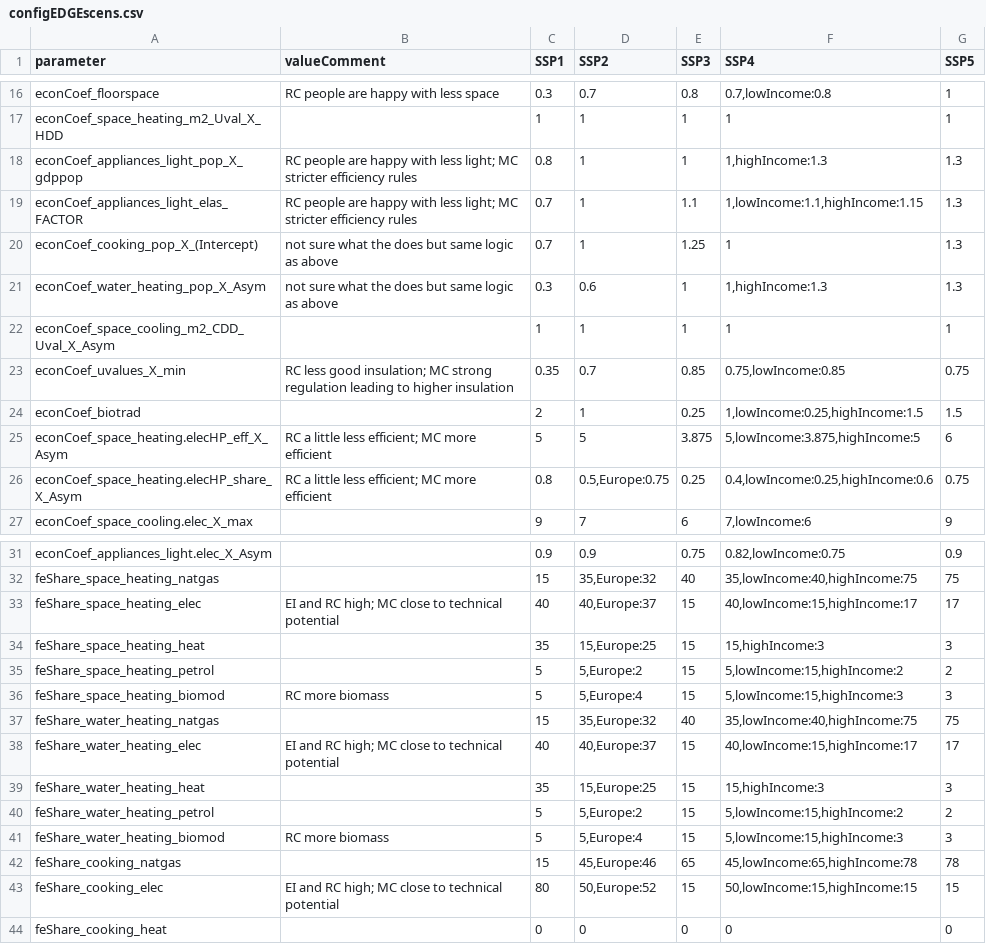
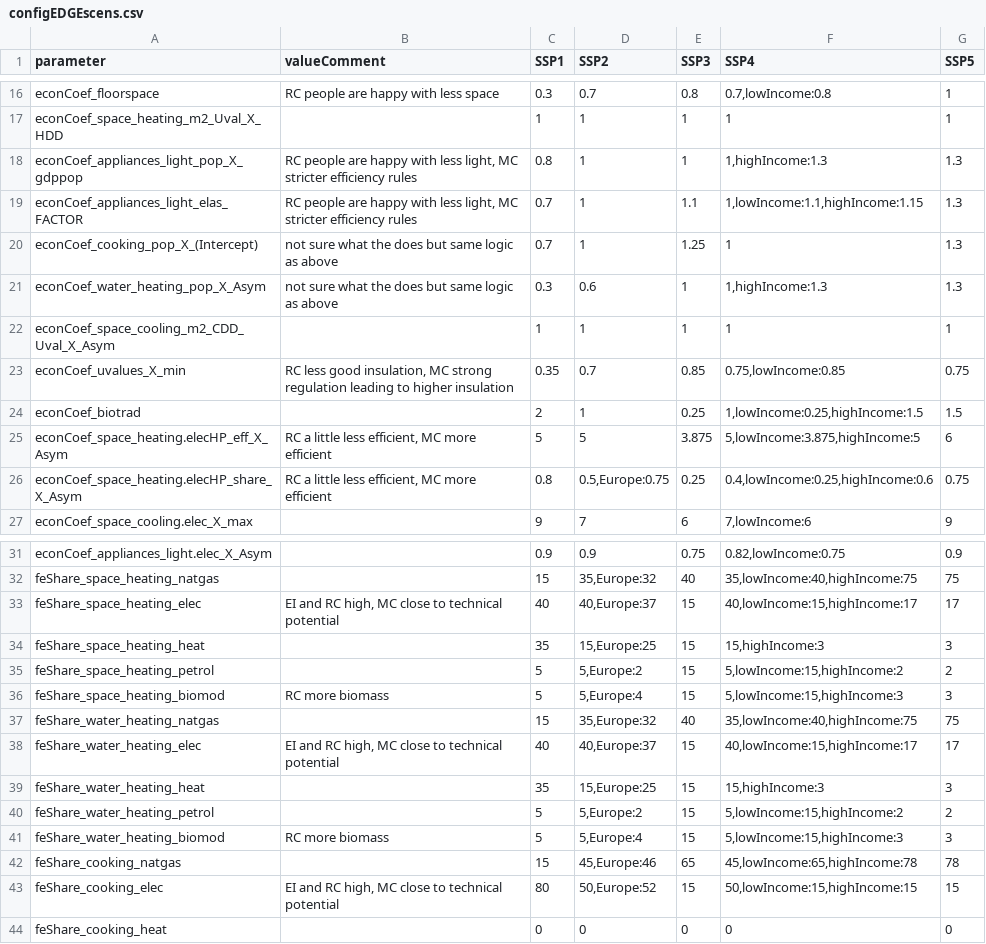
Before and after one commit to pik-piam/edgebuildings, a CSV file: inst/config/configEDGEscens.csv, drawn as a sheet; only a part is shown, gaps mark what is left out.

```diff
--- a/inst/config/configEDGEscens.csv
+++ b/inst/config/configEDGEscens.csv
@@ -17,4 +17,4 @@ econCoef_floorspace;RC people are happy with less space;0.3;0.7;0.8;0.7,lowIncom
 econCoef_space_heating_m2_Uval_X_HDD;;1;1;1;1;1
-econCoef_appliances_light_pop_X_gdppop;"RC people are happy with less light; MC stricter efficiency rules";0.8;1;1;1,highIncome:1.3;1.3
-econCoef_appliances_light_elas_FACTOR;"RC people are happy with less light; MC stricter efficiency rules";0.7;1;1.1;1,lowIncome:1.1,highIncome:1.15;1.3
+econCoef_appliances_light_pop_X_gdppop;RC people are happy with less light, MC stricter efficiency rules;0.8;1;1;1,highIncome:1.3;1.3
+econCoef_appliances_light_elas_FACTOR;RC people are happy with less light, MC stricter efficiency rules;0.7;1;1.1;1,lowIncome:1.1,highIncome:1.15;1.3
 econCoef_cooking_pop_X_(Intercept);not sure what the does but same logic as above;0.7;1;1.25;1;1.3
@@ -22,6 +22,6 @@ econCoef_water_heating_pop_X_Asym;not sure what the does but same logic as above
 econCoef_space_cooling_m2_CDD_Uval_X_Asym;;1;1;1;1;1
-econCoef_uvalues_X_min;"RC less good insulation; MC strong regulation leading to higher insulation";0.35;0.7;0.85;0.75,lowIncome:0.85;0.75
+econCoef_uvalues_X_min;RC less good insulation, MC strong regulation leading to higher insulation;0.35;0.7;0.85;0.75,lowIncome:0.85;0.75
 econCoef_biotrad;;2;1;0.25;1,lowIncome:0.25,highIncome:1.5;1.5
-econCoef_space_heating.elecHP_eff_X_Asym;"RC a little less efficient; MC more efficient";5;5;3.875;5,lowIncome:3.875,highIncome:5;6
-econCoef_space_heating.elecHP_share_X_Asym;"RC a little less efficient; MC more efficient";0.8;0.5,Europe:0.75;0.25;0.4,lowIncome:0.25,highIncome:0.6;0.75
+econCoef_space_heating.elecHP_eff_X_Asym;RC a little less efficient, MC more efficient;5;5;3.875;5,lowIncome:3.875,highIncome:5;6
+econCoef_space_heating.elecHP_share_X_Asym;RC a little less efficient, MC more efficient;0.8;0.5,Europe:0.75;0.25;0.4,lowIncome:0.25,highIncome:0.6;0.75
 econCoef_space_cooling.elec_X_max;;9;7;6;7,lowIncome:6;9
@@ -32,3 +32,3 @@ econCoef_appliances_light.elec_X_Asym;;0.9;0.9;0.75;0.82,lowIncome:0.75;0.9
 feShare_space_heating_natgas;;15;35,Europe:32;40;35,lowIncome:40,highIncome:75;75
-feShare_space_heating_elec;"EI and RC high; MC close to technical potential";40;40,Europe:37;15;40,lowIncome:15,highIncome:17;17
+feShare_space_heating_elec;EI and RC high, MC close to technical potential;40;40,Europe:37;15;40,lowIncome:15,highIncome:17;17
 feShare_space_heating_heat;;35;15,Europe:25;15;15,highIncome:3;3
@@ -37,3 +37,3 @@ feShare_space_heating_biomod;RC more biomass;5;5,Europe:4;15;5,lowIncome:15,high
 feShare_water_heating_natgas;;15;35,Europe:32;40;35,lowIncome:40,highIncome:75;75
-feShare_water_heating_elec;"EI and RC high; MC close to technical potential";40;40,Europe:37;15;40,lowIncome:15,highIncome:17;17
+feShare_water_heating_elec;EI and RC high, MC close to technical potential;40;40,Europe:37;15;40,lowIncome:15,highIncome:17;17
 feShare_water_heating_heat;;35;15,Europe:25;15;15,highIncome:3;3
@@ -42,3 +42,3 @@ feShare_water_heating_biomod;RC more biomass;5;5,Europe:4;15;5,lowIncome:15,high
 feShare_cooking_natgas;;15;45,Europe:46;65;45,lowIncome:65,highIncome:78;78
-feShare_cooking_elec;"EI and RC high; MC close to technical potential";80;50,Europe:52;15;50,lowIncome:15,highIncome:15;15
+feShare_cooking_elec;EI and RC high, MC close to technical potential;80;50,Europe:52;15;50,lowIncome:15,highIncome:15;15
 feShare_cooking_heat;;0;0;0;0;0
```
Also changed, not shown: 3 other files.
